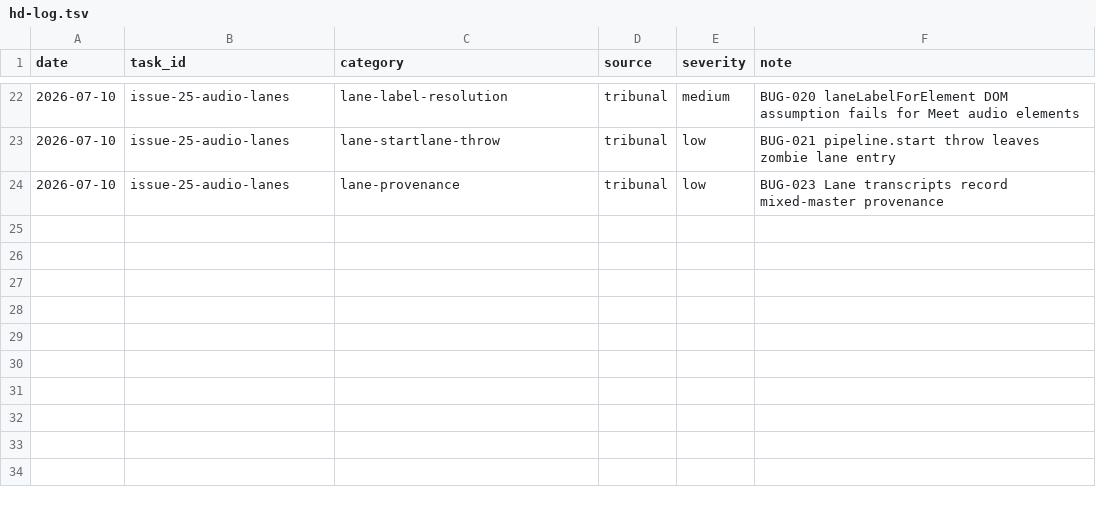
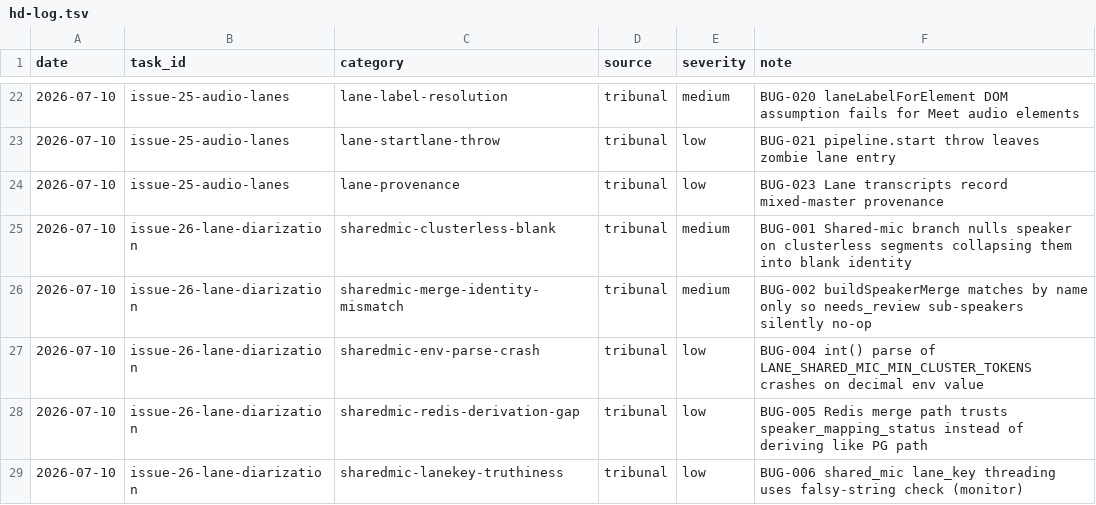
Before and after one commit to FoundD-oka/generic_tldv, a TSV file: .pipeline/rules/hd-log.tsv, drawn as a sheet; only a part is shown, gaps mark what is left out.

```diff
--- a/.pipeline/rules/hd-log.tsv
+++ b/.pipeline/rules/hd-log.tsv
@@ -24 +24,6 @@ date	task_id	category	source	severity	note
 2026-07-10	issue-25-audio-lanes	lane-provenance	tribunal	low	BUG-023 Lane transcripts record mixed-master provenance
+2026-07-10	issue-26-lane-diarization	sharedmic-clusterless-blank	tribunal	medium	BUG-001 Shared-mic branch nulls speaker on clusterless segments collapsing them into blank identity
+2026-07-10	issue-26-lane-diarization	sharedmic-merge-identity-mismatch	tribunal	medium	BUG-002 buildSpeakerMerge matches by name only so needs_review sub-speakers silently no-op
+2026-07-10	issue-26-lane-diarization	sharedmic-env-parse-crash	tribunal	low	BUG-004 int() parse of LANE_SHARED_MIC_MIN_CLUSTER_TOKENS crashes on decimal env value
+2026-07-10	issue-26-lane-diarization	sharedmic-redis-derivation-gap	tribunal	low	BUG-005 Redis merge path trusts speaker_mapping_status instead of deriving like PG path
+2026-07-10	issue-26-lane-diarization	sharedmic-lanekey-truthiness	tribunal	low	BUG-006 shared_mic lane_key threading uses falsy-string check (monitor)
```
Also changed, not shown: 11 other files.
